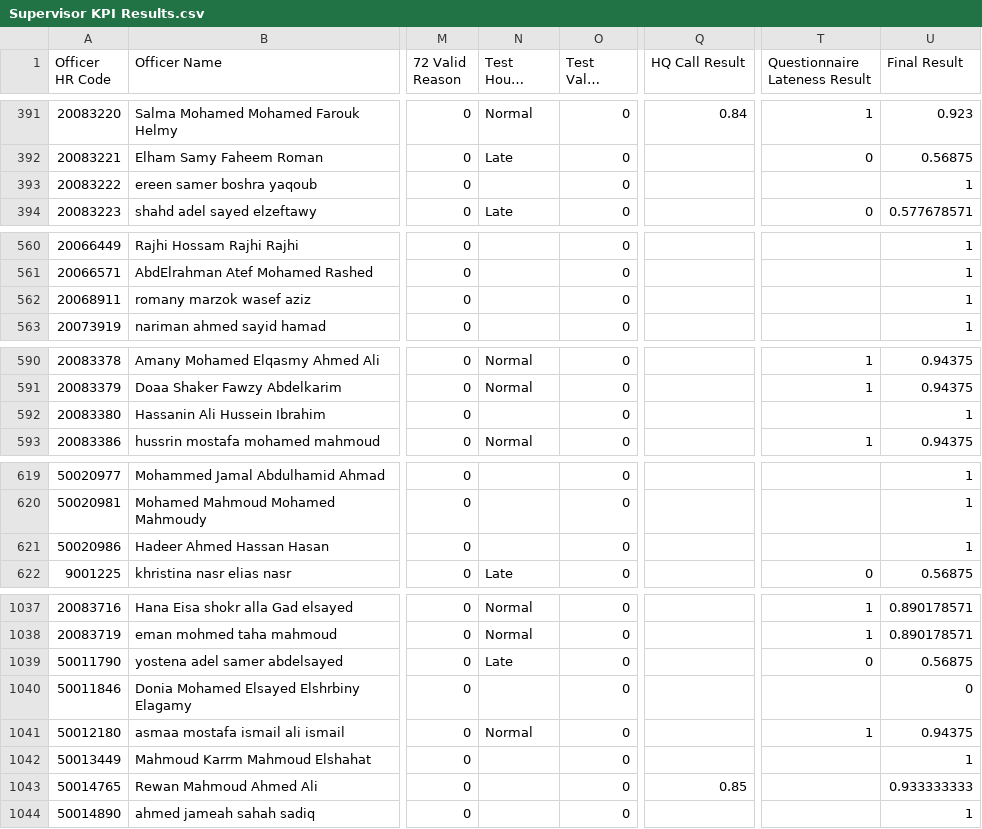
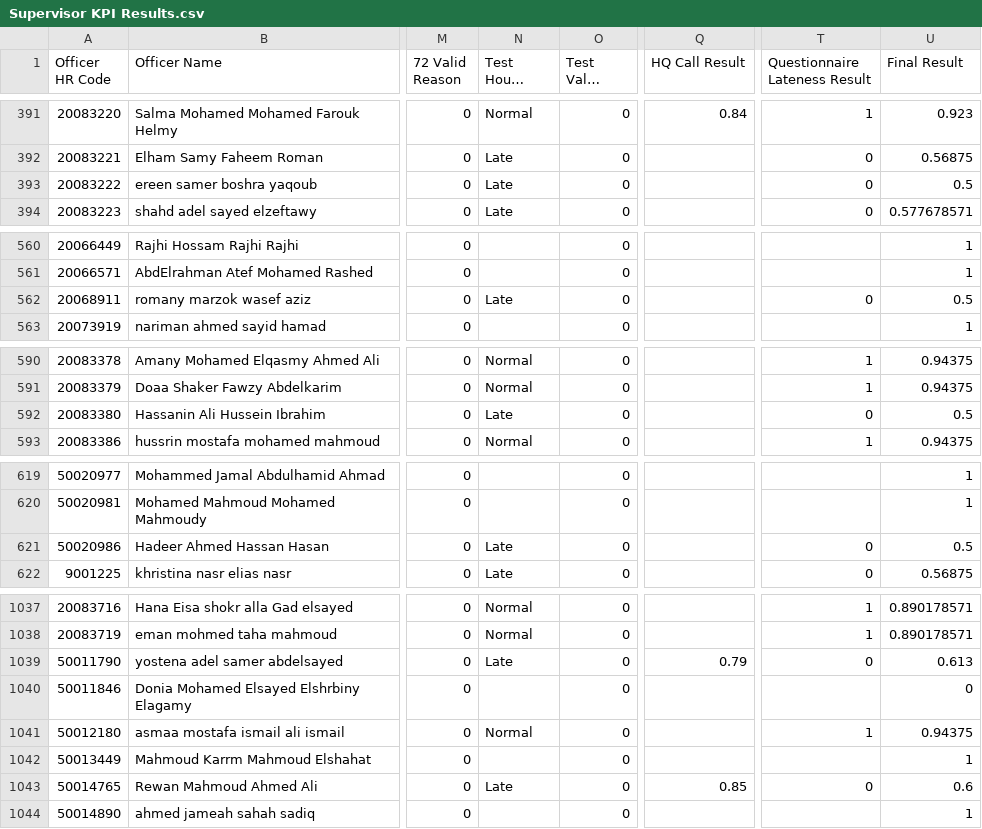
Before and after one commit to radwansalem2030/Halan_Onboarding_Report, a CSV file: Supervisor KPI Results.csv, drawn as a sheet; only a part is shown, gaps mark what is left out; long unchanged cells end in …; the diff covers the shown part only; the diff names each change by its address in the sheet, - before the commit and + after, or states it on an @@ line.

```diff
--- a/Supervisor KPI Results.csv
+++ b/Supervisor KPI Results.csv
-N393 (Test Hours Latness): (empty)
+N393 (Test Hours Latness): Late
-T393 (Questionnaire Lateness Result): (empty)
+T393 (Questionnaire Lateness Result): 0
-U393 (Final Result): 1
+U393 (Final Result): 0.5
-N562 (Test Hours Latness): (empty)
+N562 (Test Hours Latness): Late
-T562 (Questionnaire Lateness Result): (empty)
+T562 (Questionnaire Lateness Result): 0
-U562 (Final Result): 1
+U562 (Final Result): 0.5
-N592 (Test Hours Latness): (empty)
+N592 (Test Hours Latness): Late
-T592 (Questionnaire Lateness Result): (empty)
+T592 (Questionnaire Lateness Result): 0
-U592 (Final Result): 1
+U592 (Final Result): 0.5
-N621 (Test Hours Latness): (empty)
+N621 (Test Hours Latness): Late
-T621 (Questionnaire Lateness Result): (empty)
+T621 (Questionnaire Lateness Result): 0
-U621 (Final Result): 1
+U621 (Final Result): 0.5
-Q1039 (HQ Call Result): (empty)
+Q1039 (HQ Call Result): 0.79
-U1039 (Final Result): 0.56875
+U1039 (Final Result): 0.613
-N1043 (Test Hours Latness): (empty)
+N1043 (Test Hours Latness): Late
-T1043 (Questionnaire Lateness Result): (empty)
+T1043 (Questionnaire Lateness Result): 0
-U1043 (Final Result): 0.933333333
+U1043 (Final Result): 0.6
```
Also changed, not shown: 91 edited cells elsewhere in this file, data.csv.
